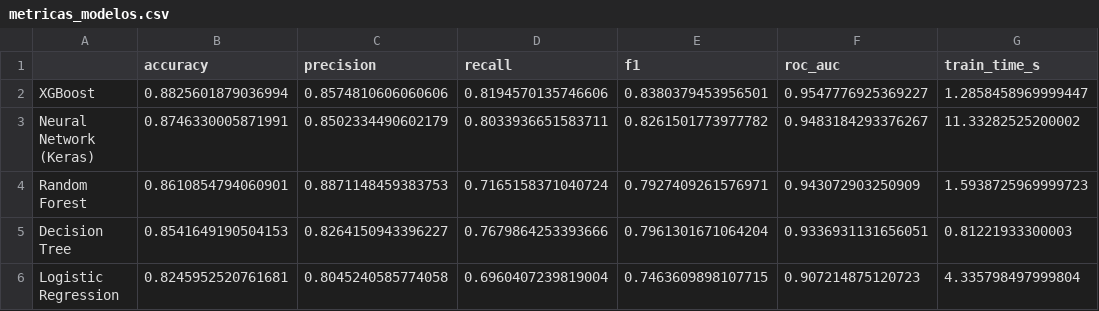
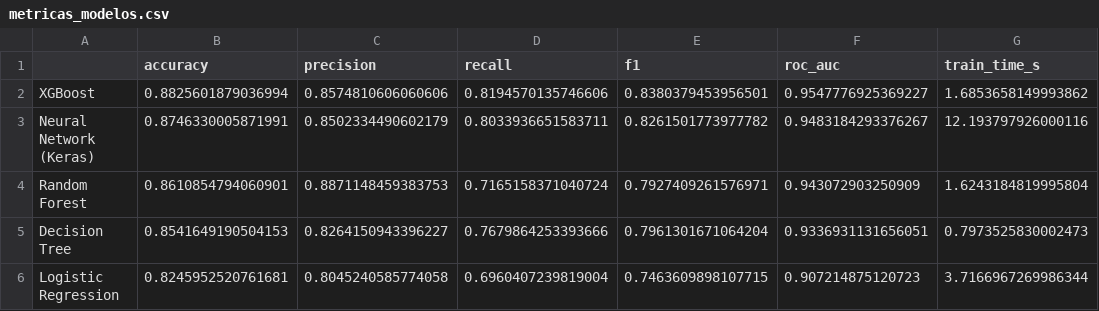
Before and after one commit to manupm87/pontia-ml, a CSV file: project/outputs/metricas_modelos.csv, drawn as a sheet.

```diff
--- a/project/outputs/metricas_modelos.csv
+++ b/project/outputs/metricas_modelos.csv
@@ -1,6 +1,6 @@
 ,accuracy,precision,recall,f1,roc_auc,train_time_s
-XGBoost,0.8825601879036994,0.8574810606060606,0.8194570135746606,0.8380379453956501,0.9547776925369227,1.2858458969999447
-Neural Network (Keras),0.8746330005871991,0.8502334490602179,0.8033936651583711,0.8261501773977782,0.9483184293376267,11.33282525200002
-Random Forest,0.8610854794060901,0.8871148459383753,0.7165158371040724,0.7927409261576971,0.943072903250909,1.5938725969999723
-Decision Tree,0.8541649190504153,0.8264150943396227,0.7679864253393666,0.7961301671064204,0.9336931131656051,0.81221933300003
-Logistic Regression,0.8245952520761681,0.8045240585774058,0.6960407239819004,0.7463609898107715,0.907214875120723,4.335798497999804
+XGBoost,0.8825601879036994,0.8574810606060606,0.8194570135746606,0.8380379453956501,0.9547776925369227,1.6853658149993862
+Neural Network (Keras),0.8746330005871991,0.8502334490602179,0.8033936651583711,0.8261501773977782,0.9483184293376267,12.193797926000116
+Random Forest,0.8610854794060901,0.8871148459383753,0.7165158371040724,0.7927409261576971,0.943072903250909,1.6243184819995804
+Decision Tree,0.8541649190504153,0.8264150943396227,0.7679864253393666,0.7961301671064204,0.9336931131656051,0.7973525830002473
+Logistic Regression,0.8245952520761681,0.8045240585774058,0.6960407239819004,0.7463609898107715,0.907214875120723,3.7166967269986344
```
Also changed, not shown: 5 other files.
